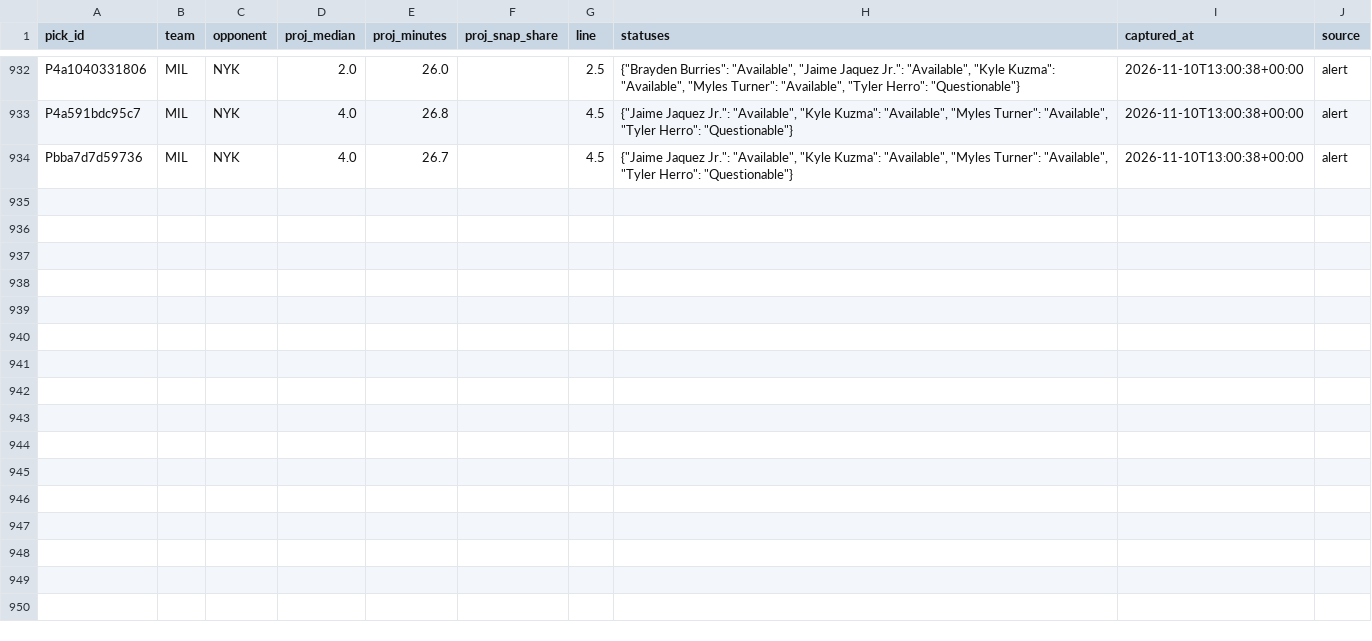
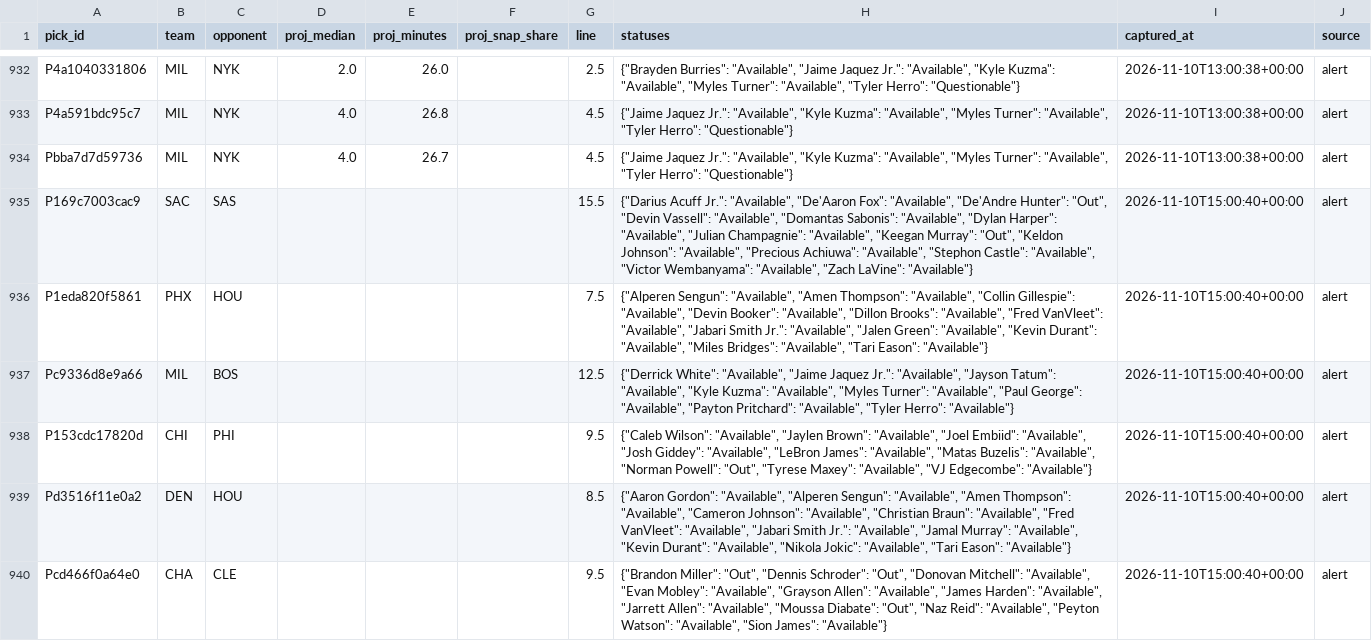
Before and after one commit to PirateKingInc/test-m11, a CSV file: ledger/review_pick.csv, drawn as a sheet; only a part is shown, gaps mark what is left out.

```diff
--- a/ledger/review_pick.csv
+++ b/ledger/review_pick.csv
@@ -934 +934,7 @@ P4a591bdc95c7,MIL,NYK,4.0,26.8,,4.5,"{""Jaime Jaquez Jr."": ""Available"", ""Kyl
 Pbba7d7d59736,MIL,NYK,4.0,26.7,,4.5,"{""Jaime Jaquez Jr."": ""Available"", ""Kyle Kuzma"": ""Available"", ""Myles Turner"": ""Available"", ""Tyler Herro"": ""Questionable""}",2026-11-10T13:00:38+00:00,alert
+P169c7003cac9,SAC,SAS,,,,15.5,"{""Darius Acuff Jr."": ""Available"", ""De'Aaron Fox"": ""Available"", ""De'Andre Hunter"": ""Out"", ""Devin Vassell"": ""Available"", ""Domantas Sabonis"": ""Available"", ""Dylan Harper"": ""Available"", ""Julian Champagnie"": ""Available"", ""Keegan Murray"": ""Out"", ""Keldon Johnson"": ""Available"", ""Precious Achiuwa"": ""Available"", ""Stephon Castle"": ""Available"", ""Victor Wembanyama"": ""Available"", ""Zach LaVine"": ""Available""}",2026-11-10T15:00:40+00:00,alert
+P1eda820f5861,PHX,HOU,,,,7.5,"{""Alperen Sengun"": ""Available"", ""Amen Thompson"": ""Available"", ""Collin Gillespie"": ""Available"", ""Devin Booker"": ""Available"", ""Dillon Brooks"": ""Available"", ""Fred VanVleet"": ""Available"", ""Jabari Smith Jr."": ""Available"", ""Jalen Green"": ""Available"", ""Kevin Durant"": ""Available"", ""Miles Bridges"": ""Available"", ""Tari Eason"": ""Available""}",2026-11-10T15:00:40+00:00,alert
+Pc9336d8e9a66,MIL,BOS,,,,12.5,"{""Derrick White"": ""Available"", ""Jaime Jaquez Jr."": ""Available"", ""Jayson Tatum"": ""Available"", ""Kyle Kuzma"": ""Available"", ""Myles Turner"": ""Available"", ""Paul George"": ""Available"", ""Payton Pritchard"": ""Available"", ""Tyler Herro"": ""Available""}",2026-11-10T15:00:40+00:00,alert
+P153cdc17820d,CHI,PHI,,,,9.5,"{""Caleb Wilson"": ""Available"", ""Jaylen Brown"": ""Available"", ""Joel Embiid"": ""Available"", ""Josh Giddey"": ""Available"", ""LeBron James"": ""Available"", ""Matas Buzelis"": ""Available"", ""Norman Powell"": ""Out"", ""Tyrese Maxey"": ""Available"", ""VJ Edgecombe"": ""Available""}",2026-11-10T15:00:40+00:00,alert
+Pd3516f11e0a2,DEN,HOU,,,,8.5,"{""Aaron Gordon"": ""Available"", ""Alperen Sengun"": ""Available"", ""Amen Thompson"": ""Available"", ""Cameron Johnson"": ""Available"", ""Christian Braun"": ""Available"", ""Fred VanVleet"": ""Available"", ""Jabari Smith Jr."": ""Available"", ""Jamal Murray"": ""Available"", ""Kevin Durant"": ""Available"", ""Nikola Jokic"": ""Available"", ""Tari Eason"": ""Available""}",2026-11-10T15:00:40+00:00,alert
+Pcd466f0a64e0,CHA,CLE,,,,9.5,"{""Brandon Miller"": ""Out"", ""Dennis Schroder"": ""Out"", ""Donovan Mitchell"": ""Available"", ""Evan Mobley"": ""Available"", ""Grayson Allen"": ""Available"", ""James Harden"": ""Available"", ""Jarrett Allen"": ""Available"", ""Moussa Diabate"": ""Out"", ""Naz Reid"": ""Available"", ""Peyton Watson"": ""Available"", ""Sion James"": ""Available""}",2026-11-10T15:00:40+00:00,alert
```
Also changed, not shown: ledger/annotations.csv, ledger/card_days.csv, 4 other files.
